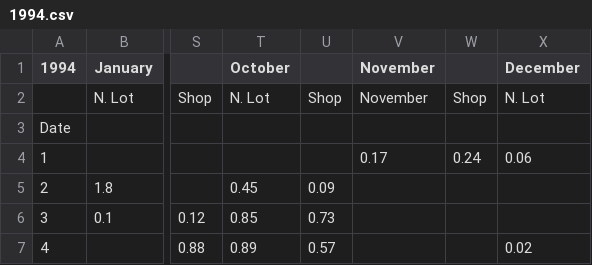
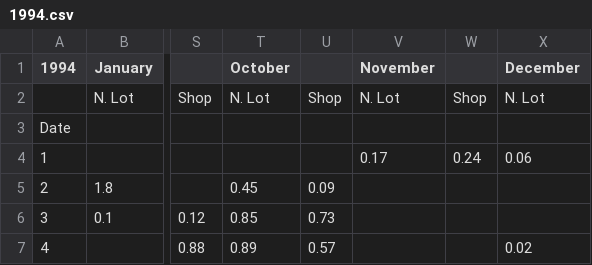
Before and after one commit to GTMNERR-Science-Transfer/dashboard-development, a CSV file: 01_Data_raw/Hydrology/years/1994.csv, drawn as a sheet; only a part is shown, gaps mark what is left out; the diff names each change by its address in the sheet, - before the commit and + after, or states it on an @@ line.

```diff
--- a/01_Data_raw/Hydrology/years/1994.csv
+++ b/01_Data_raw/Hydrology/years/1994.csv
-V2 (November): November
+V2 (November): N. Lot
```
Also changed, not shown: 01_Data_raw/Hydrology/years/2008.csv, 01_Data_raw/Hydrology/years/2009.csv, 5 other files.
